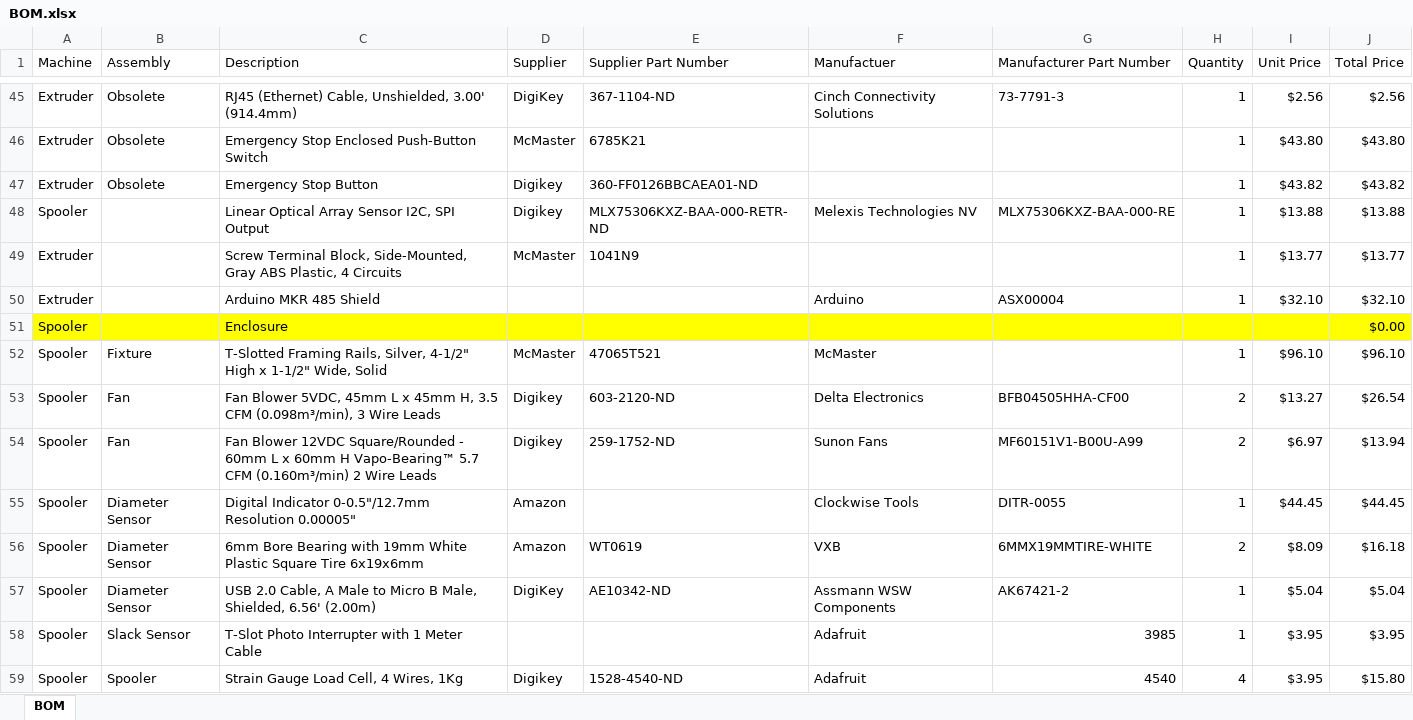
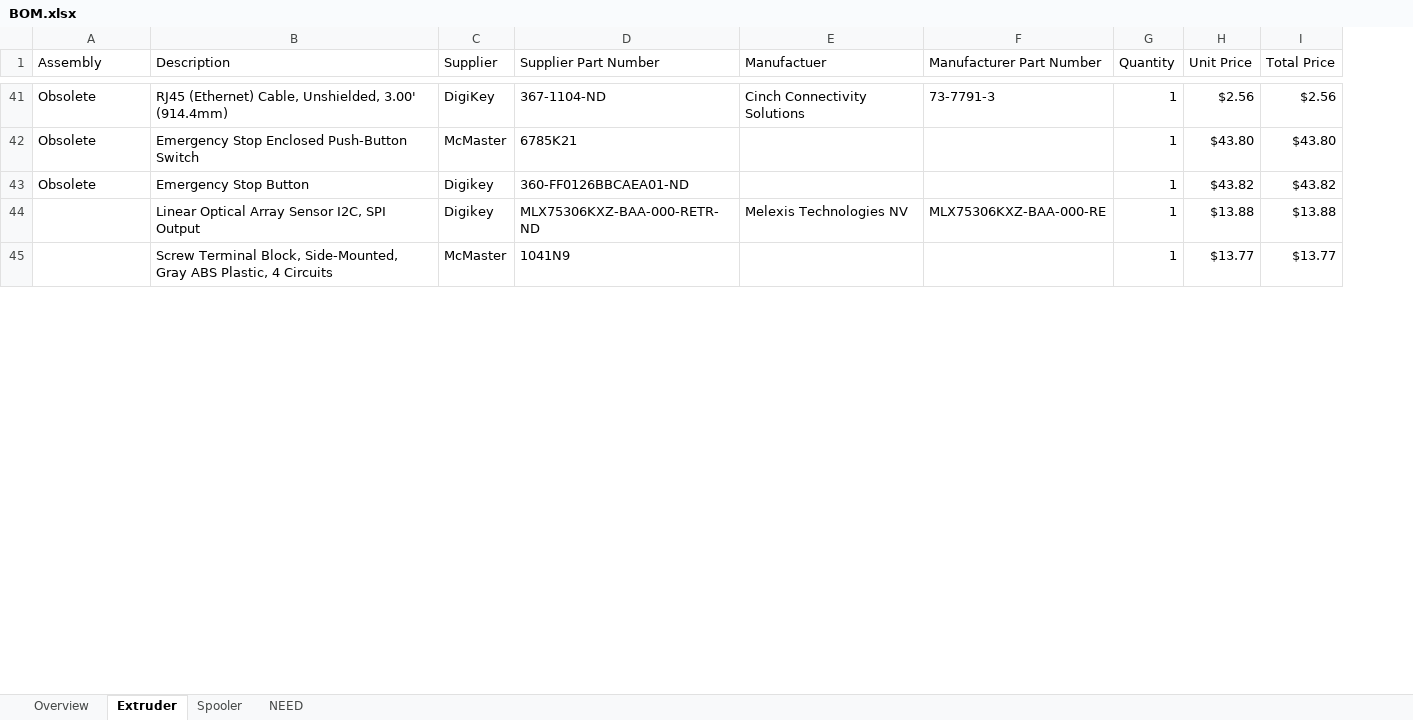
Before and after one commit to VidetteMakes/ValpoFilamentRecycler09, an Excel workbook: BOM/BOM.xlsx, sheet Extruder, drawn as a sheet; only a part is shown, gaps mark what is left out; values as stored, in another font and other column widths than the file's, no borders; table styles not drawn; the diff covers the shown part only; the diff names each change by its address in the sheet, - before the commit and + after, or states it on an @@ line.

Commit message:
work on updating BOM.

```diff
--- a/BOM/BOM.xlsx (sheet Extruder)
+++ b/BOM/BOM.xlsx (sheet Extruder)
-sheet tab: BOM
+sheet tab: Extruder
+sheet tab: Overview
+sheet tab: Spooler
+sheet tab: NEED
-column A (Machine), rows 45-49: Extruder | Extruder | Extruder | Spooler | Extruder
-row 50: Extruder |  | Arduino MKR 485 Shield |  |  | Arduino | ASX00004 | 1 | $32.10 | $32.10
-row 51: Spooler |  | Enclosure |  |  |  |  |  |  | $0.00
-row 52: Spooler | Fixture | T-Slotted Framing Rails, Silver, 4-1/2" High x 1-1/2" Wide, Solid | McMaster | 47065T521 | McMaster |  | 1 | $96.10 | $96.10
-row 53: Spooler | Fan | Fan Blower 5VDC, 45mm L x 45mm H, 3.5 CFM (0.098m³/min), 3 Wire Leads | Digikey | 603-2120-ND | Delta Electronics | BFB04505HHA-CF00 | 2 | $13.27 | $26.54
-row 54: Spooler | Fan | Fan Blower 12VDC Square/Rounded - 60mm L x 60mm H Vapo-Bearing™ 5.7 CFM (0.160m³/min) 2 Wire Leads | Digikey | 259-1752-ND | Sunon Fans | MF60151V1-B00U-A99 | 2 | $6.97 | $13.94
-row 55: Spooler | Diameter Sensor | Digital Indicator 0-0.5"/12.7mm Resolution 0.00005" | Amazon |  | Clockwise Tools | DITR-0055 | 1 | $44.45 | $44.45
-row 56: Spooler | Diameter Sensor | 6mm Bore Bearing with 19mm White Plastic Square Tire 6x19x6mm | Amazon | WT0619 | VXB | 6MMX19MMTIRE-WHITE | 2 | $8.09 | $16.18
-row 57: Spooler | Diameter Sensor | USB 2.0 Cable, A Male to Micro B Male, Shielded, 6.56' (2.00m) | DigiKey | AE10342-ND | Assmann WSW Components | AK67421-2 | 1 | $5.04 | $5.04
-row 58: Spooler | Slack Sensor | T-Slot Photo Interrupter with 1 Meter Cable |  |  | Adafruit | 3985 | 1 | $3.95 | $3.95
-row 59: Spooler | Spooler | Strain Gauge Load Cell, 4 Wires, 1Kg | Digikey | 1528-4540-ND | Adafruit | 4540 | 4 | $3.95 | $15.80
```
Also changed, not shown: 21 removed rows and 18 edited cells elsewhere in this sheet.
